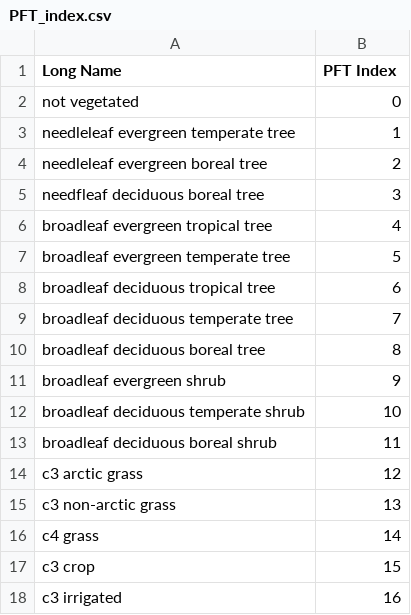
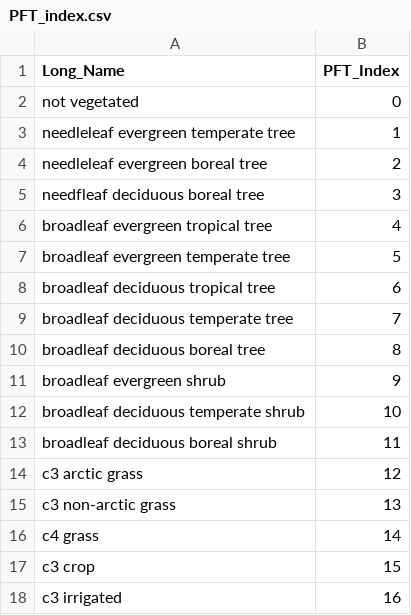
Before and after one commit to KatieMurenbeeld/RCEW_CLM, a CSV file: PFT_index.csv, drawn as a sheet.

Commit message:
formatting pft index table

```diff
--- a/PFT_index.csv
+++ b/PFT_index.csv
@@ -1,2 +1,2 @@
-Long Name,PFT Index
+Long_Name,PFT_Index
 not vegetated,0
```
Also changed, not shown: 2 other files.
